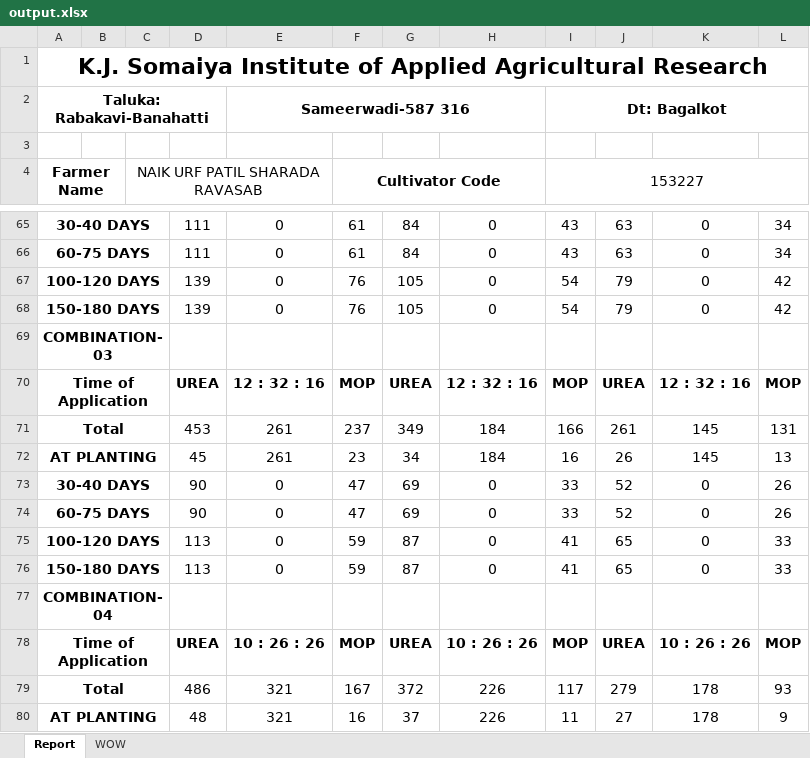
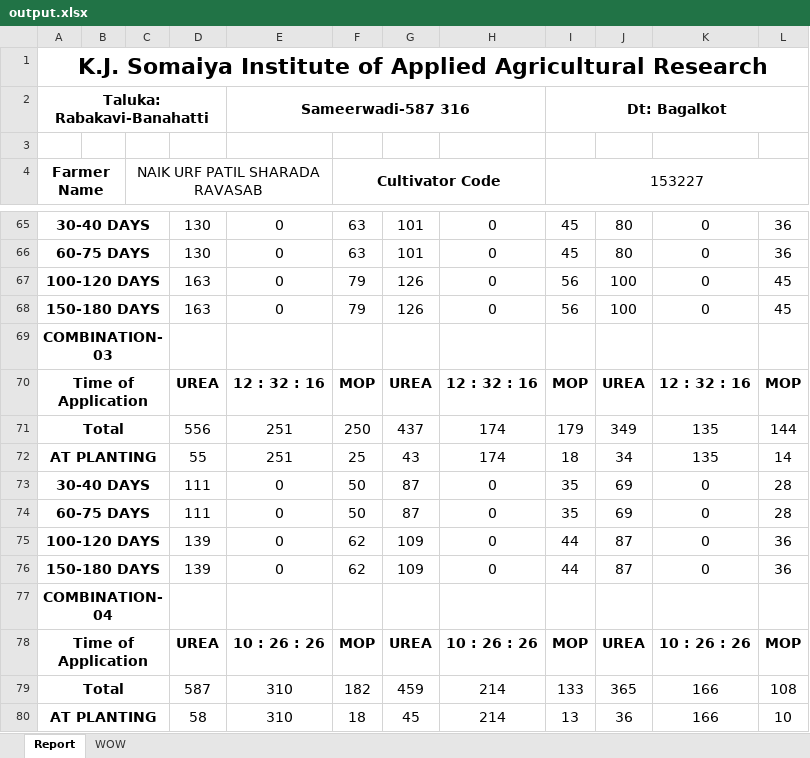
Before and after one commit to Horizon2707/KIAAR_Minor_Project, an Excel workbook: Node/output.xlsx, sheet Report, drawn as a sheet; only a part is shown, gaps mark what is left out; values as stored, in another font and other column widths than the file's, no borders; removed rows and columns are numbered as before the commit, all else as after; the diff covers the shown part only; the diff names each change by its address in the sheet, - before the commit and + after, or states it on an @@ line.

```diff
--- a/Node/output.xlsx (sheet Report)
+++ b/Node/output.xlsx (sheet Report)
-D65:D66: 111
+D65:D66: 130
-F65:F66 (Cultivator Code): 61
+F65:F66 (Cultivator Code): 63
-G65:G66: 84
+G65:G66: 101
-I65:I66 (153227): 43
+I65:I66 (153227): 45
-J65:J66: 63
+J65:J66: 80
-L65:L66: 34
+L65:L66: 36
-D67:D68: 139
+D67:D68: 163
-F67:F68 (Cultivator Code): 76
+F67:F68 (Cultivator Code): 79
-G67:G68: 105
+G67:G68: 126
-I67:I68 (153227): 54
+I67:I68 (153227): 56
-J67:J68: 79
+J67:J68: 100
-L67:L68: 42
+L67:L68: 45
-row 71: Total |  |  | 453 | 261 | 237 | 349 | 184 | 166 | 261 | 145 | 131
-row 72: AT PLANTING |  |  | 45 | 261 | 23 | 34 | 184 | 16 | 26 | 145 | 13
+row 71: Total |  |  | 556 | 251 | 250 | 437 | 174 | 179 | 349 | 135 | 144
+row 72: AT PLANTING |  |  | 55 | 251 | 25 | 43 | 174 | 18 | 34 | 135 | 14
-D73:D74: 90
+D73:D74: 111
-F73:F74 (Cultivator Code): 47
+F73:F74 (Cultivator Code): 50
-G73:G74: 69
+G73:G74: 87
-I73:I74 (153227): 33
+I73:I74 (153227): 35
-J73:J74: 52
+J73:J74: 69
-L73:L74: 26
+L73:L74: 28
-D75:D76: 113
+D75:D76: 139
-F75:F76 (Cultivator Code): 59
+F75:F76 (Cultivator Code): 62
-G75:G76: 87
+G75:G76: 109
-I75:I76 (153227): 41
+I75:I76 (153227): 44
-J75:J76: 65
+J75:J76: 87
-L75:L76: 33
+L75:L76: 36
-row 79: Total |  |  | 486 | 321 | 167 | 372 | 226 | 117 | 279 | 178 | 93
-row 80: AT PLANTING |  |  | 48 | 321 | 16 | 37 | 226 | 11 | 27 | 178 | 9
+row 79: Total |  |  | 587 | 310 | 182 | 459 | 214 | 133 | 365 | 166 | 108
+row 80: AT PLANTING |  |  | 58 | 310 | 18 | 45 | 214 | 13 | 36 | 166 | 10
```
Also changed, not shown: 7 added rows, 7 removed rows and 70 edited cells elsewhere in this sheet, 8 other files.
